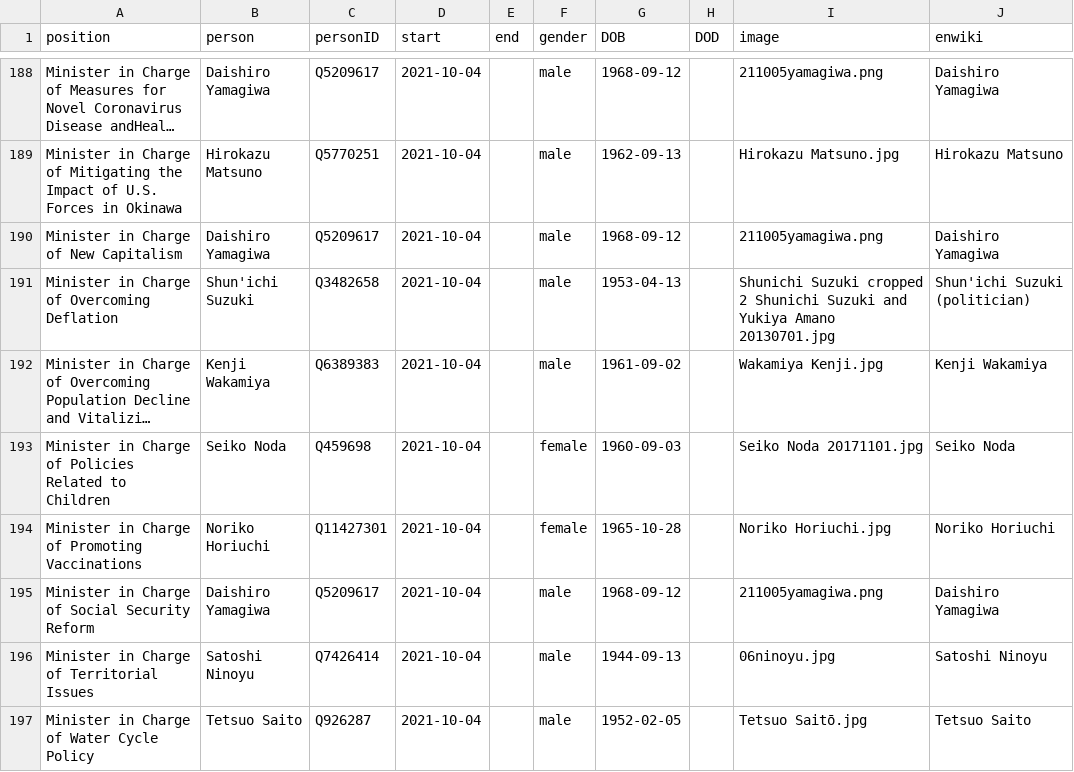
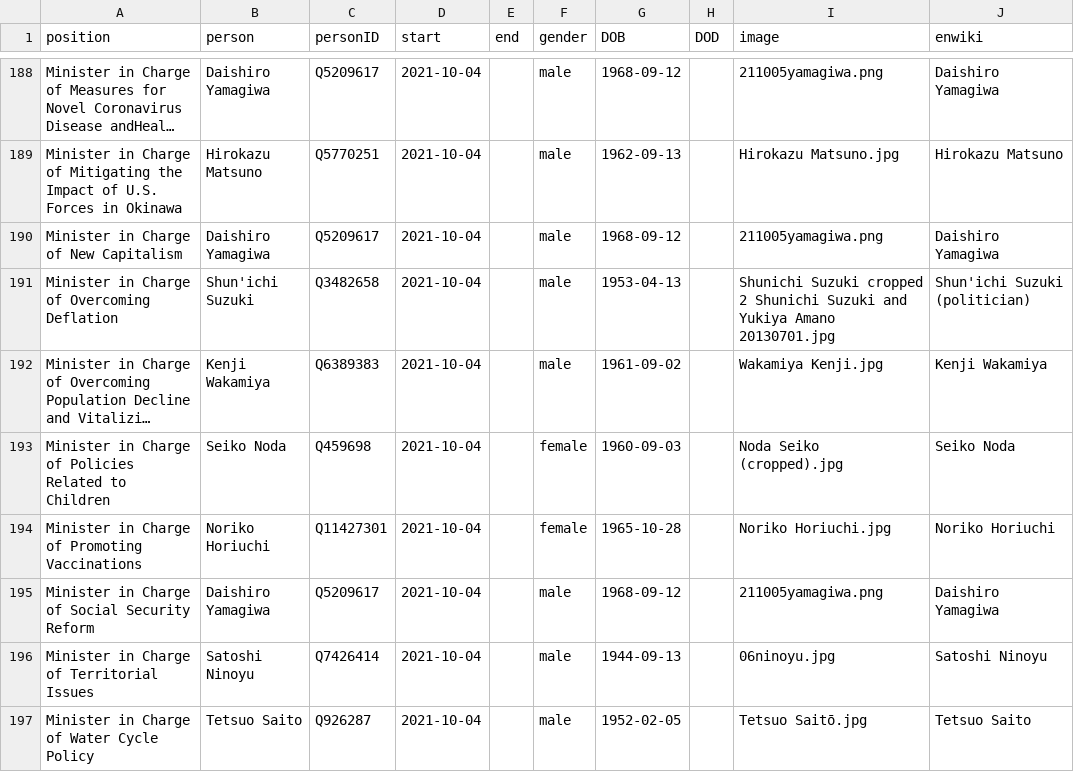
Before and after one commit to every-politician-scrapers/japan-ministers, a CSV file: html/holders21.csv, drawn as a sheet; only a part is shown, gaps mark what is left out; long unchanged cells end in …; the diff covers the shown part only; the diff names each change by its address in the sheet, - before the commit and + after, or states it on an @@ line.

```diff
--- a/html/holders21.csv
+++ b/html/holders21.csv
-I193 (image): Seiko Noda 20171101.jpg
+I193 (image): Noda Seiko (cropped).jpg
```
Also changed, not shown: 6 edited cells elsewhere in this file, html/current.csv, html/legislators.csv.
